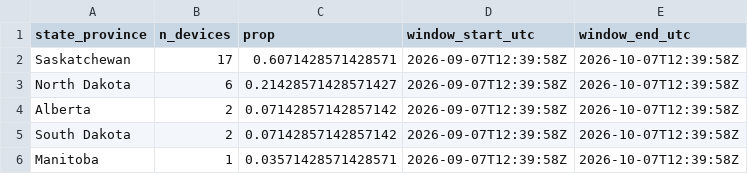
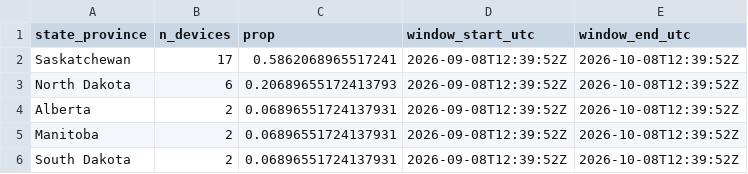
Before and after one commit to askrenr/TransmitterUpdate, a CSV file: docs/data/state_province_proportions.csv, drawn as a sheet.

```diff
--- a/docs/data/state_province_proportions.csv
+++ b/docs/data/state_province_proportions.csv
@@ -1,6 +1,6 @@
 state_province,n_devices,prop,window_start_utc,window_end_utc
-Saskatchewan,17,0.6071428571428571,2026-09-07T12:39:58Z,2026-10-07T12:39:58Z
-North Dakota,6,0.21428571428571427,2026-09-07T12:39:58Z,2026-10-07T12:39:58Z
-Alberta,2,0.07142857142857142,2026-09-07T12:39:58Z,2026-10-07T12:39:58Z
-South Dakota,2,0.07142857142857142,2026-09-07T12:39:58Z,2026-10-07T12:39:58Z
-Manitoba,1,0.03571428571428571,2026-09-07T12:39:58Z,2026-10-07T12:39:58Z
+Saskatchewan,17,0.5862068965517241,2026-09-08T12:39:52Z,2026-10-08T12:39:52Z
+North Dakota,6,0.20689655172413793,2026-09-08T12:39:52Z,2026-10-08T12:39:52Z
+Alberta,2,0.06896551724137931,2026-09-08T12:39:52Z,2026-10-08T12:39:52Z
+Manitoba,2,0.06896551724137931,2026-09-08T12:39:52Z,2026-10-08T12:39:52Z
+South Dakota,2,0.06896551724137931,2026-09-08T12:39:52Z,2026-10-08T12:39:52Z
```
Also changed, not shown: docs/data/device_migration_metrics.csv, docs/data/device_state_province.csv, 4 other files.
